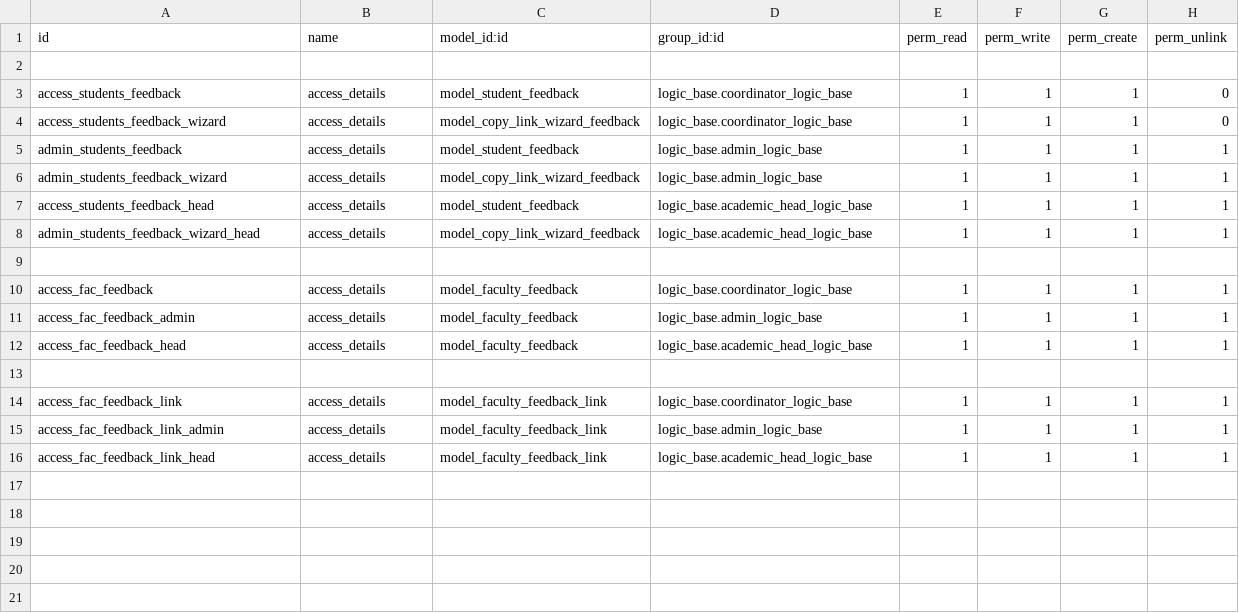
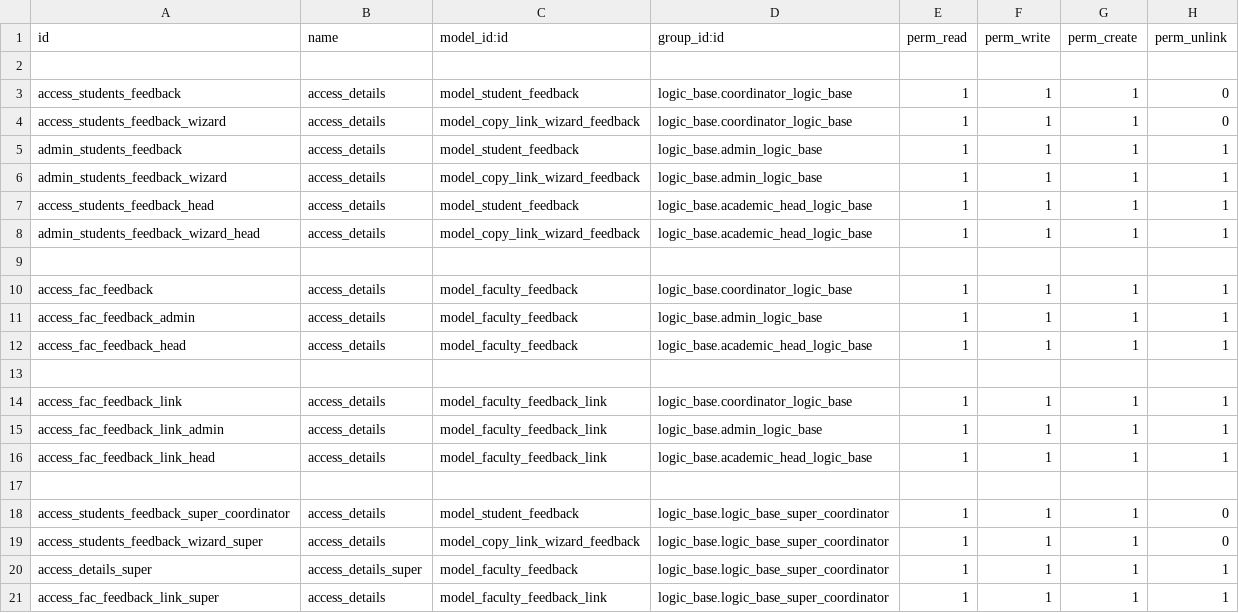
Before and after one commit to muhammedmurshid/student_feedback, a CSV file: security/ir.model.access.csv, drawn as a sheet.

Commit message:
added access for super coordinator

```diff
--- a/security/ir.model.access.csv
+++ b/security/ir.model.access.csv
@@ -16 +16,6 @@ access_fac_feedback_link_admin,access_details,model_faculty_feedback_link,logic_
 access_fac_feedback_link_head,access_details,model_faculty_feedback_link,logic_base.academic_head_logic_base,1,1,1,1
+
+access_students_feedback_super_coordinator,access_details,model_student_feedback,logic_base.logic_base_super_coordinator,1,1,1,0
+access_students_feedback_wizard_super,access_details,model_copy_link_wizard_feedback,logic_base.logic_base_super_coordinator,1,1,1,0
+access_details_super,access_details_super,model_faculty_feedback,logic_base.logic_base_super_coordinator,1,1,1,1
+access_fac_feedback_link_super,access_details,model_faculty_feedback_link,logic_base.logic_base_super_coordinator,1,1,1,1
```
